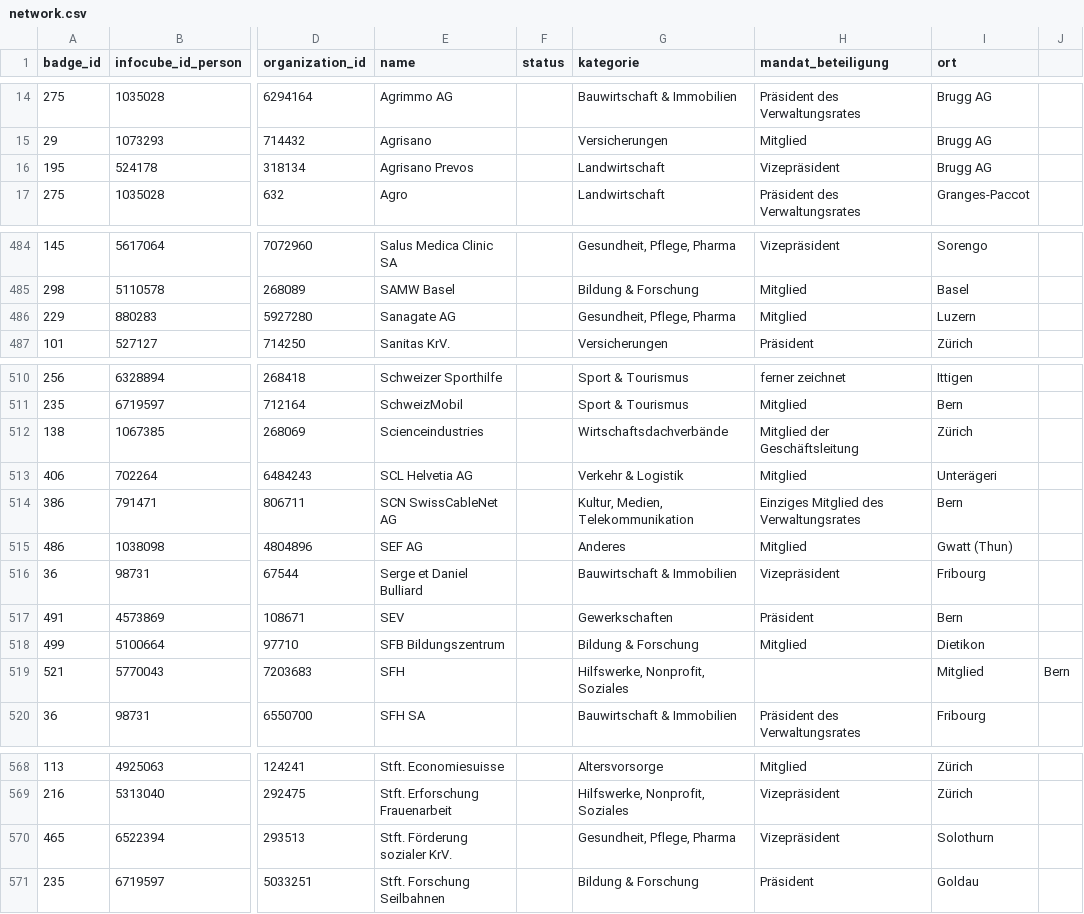
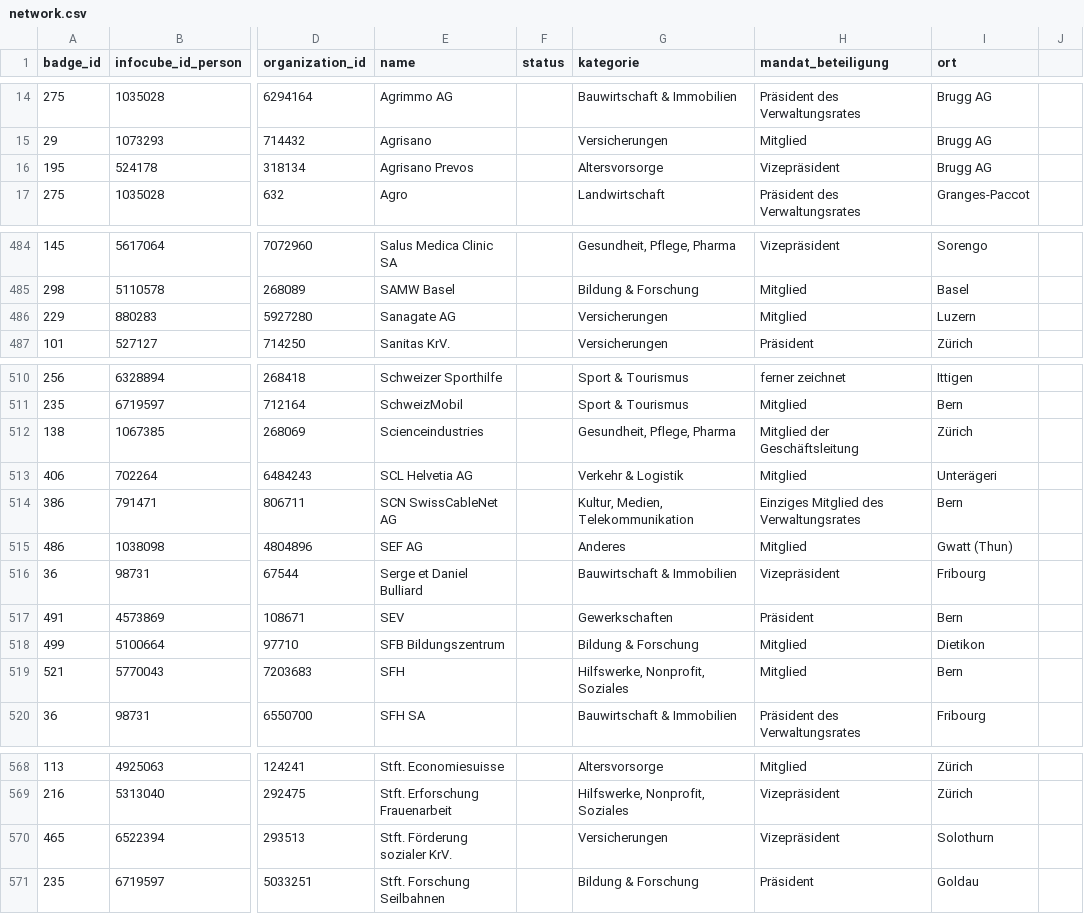
Before and after one commit to cpietsch/BadgeBasar, a CSV file: data/network.csv, drawn as a sheet; only a part is shown, gaps mark what is left out; the diff covers the shown part only; the diff names each change by its address in the sheet, - before the commit and + after, or states it on an @@ line.

```diff
--- a/data/network.csv
+++ b/data/network.csv
-G16 (kategorie): Landwirtschaft
+G16 (kategorie): Altersvorsorge
-G486 (kategorie): Gesundheit, Pflege, Pharma
+G486 (kategorie): Versicherungen
-G512 (kategorie): Wirtschaftsdachverbände
+G512 (kategorie): Gesundheit, Pflege, Pharma
-H519 (mandat_beteiligung): (empty)
+H519 (mandat_beteiligung): Mitglied
-I519 (ort): Mitglied
+I519 (ort): Bern
-J519: Bern
+J519: (empty)
-G570 (kategorie): Gesundheit, Pflege, Pharma
+G570 (kategorie): Versicherungen
```
Also changed, not shown: 1 edited cell elsewhere in this file, data/badges.csv.
